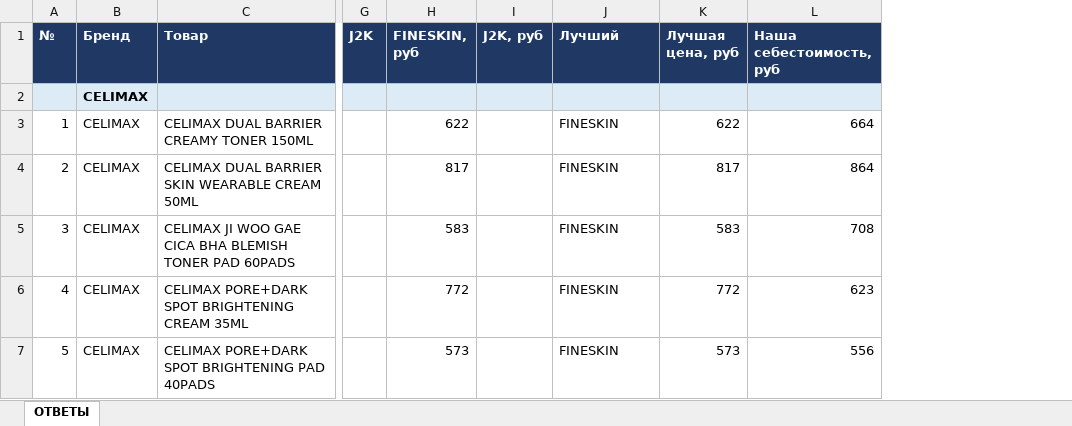
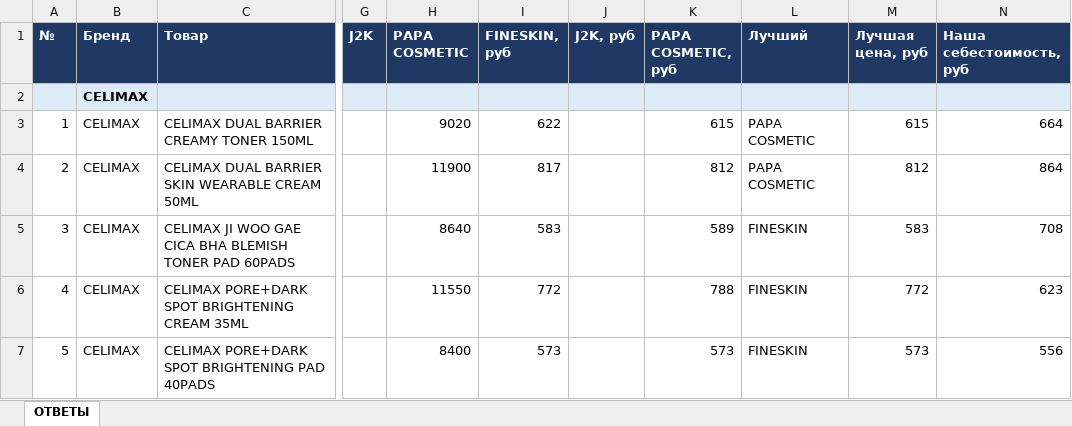
Before and after one commit to User26-2026/K-beauty-New, an Excel workbook: outputs/Ответы поставщиков.xlsx, sheet ОТВЕТЫ, drawn as a sheet; only a part is shown, gaps mark what is left out; values as stored, in another font and other column widths than the file's, no borders; addresses are those after the commit; the diff covers the shown part only; the diff names each change by its address in the sheet, - before the commit and + after, or states it on an @@ line.

```diff
--- a/outputs/Ответы поставщиков.xlsx (sheet ОТВЕТЫ)
+++ b/outputs/Ответы поставщиков.xlsx (sheet ОТВЕТЫ)
+column H (PAPA COSMETIC), rows 3-7: 9020 | 11900 | 8640 | 11550 | 8400
+column K (PAPA COSMETIC, руб), rows 3-7: 615 | 812 | 589 | 788 | 573
-L3:L4 (Лучший): FINESKIN
+L3:L4 (Лучший): PAPA COSMETIC
-M3 (Лучшая цена, руб): 622
+M3 (Лучшая цена, руб): 615
-M4 (Лучшая цена, руб): 817
+M4 (Лучшая цена, руб): 812
```
Also changed, not shown: 6 added rows, 21 edited cells and row numbers in column A elsewhere in this sheet, outputs/Склад против Кореи.xlsx, 2 other files.
